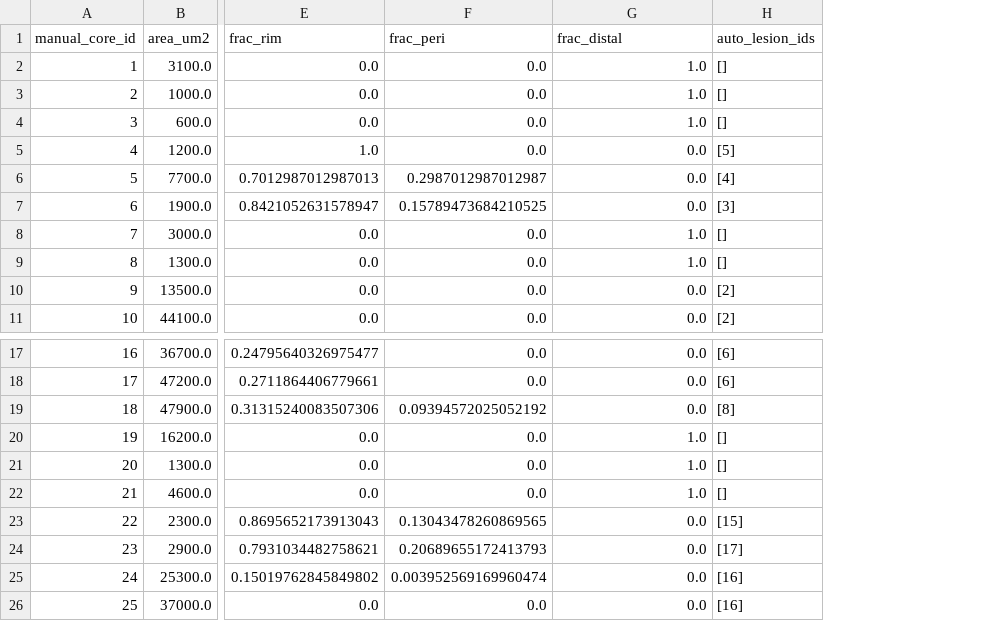
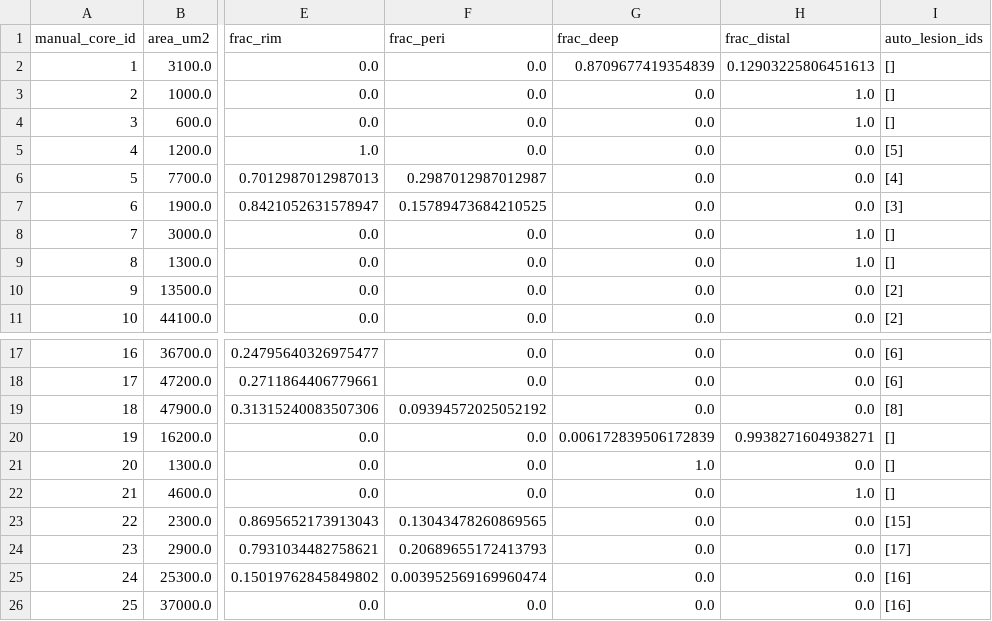
Before and after one commit to christoffermattssonlangseth/lesionSegmenter, a CSV file: results/CML_metal/scene0/validation_manual_cores.csv, drawn as a sheet; only a part is shown, gaps mark what is left out; addresses are those after the commit; the diff names each change by its address in the sheet, - before the commit and + after, or states it on an @@ line.

```diff
--- a/results/CML_metal/scene0/validation_manual_cores.csv
+++ b/results/CML_metal/scene0/validation_manual_cores.csv
+column G (frac_deep), rows 2-11: 0.8709677419354839 | 0.0 | 0.0 | 0.0 | 0.0 | 0.0 | 0.0 | 0.0 | 0.0 | 0.0; rows 17-26: 0.0 | 0.0 | 0.0 | 0.006172839506172839 | 1.0 | 0.0 | 0.0 | 0.0 | 0.0 | 0.0
-H2 (frac_distal): 1.0
+H2 (frac_distal): 0.12903225806451613
-H20 (frac_distal): 1.0
+H20 (frac_distal): 0.9938271604938271
-H21 (frac_distal): 1.0
+H21 (frac_distal): 0.0
```
Also changed, not shown: results/CML_1/scene0/per_lesion_zone_counts.csv, results/CML_1/scene0/validation_manual_cores.csv, 55 other files.
